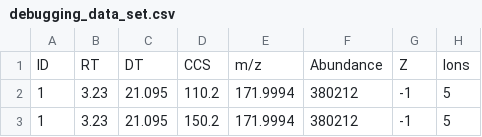
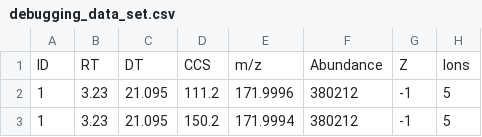
Before and after one commit to greg1d/PFAS-IMplementor-for-Mass-Spectrometry--PIMMS-, a CSV file: PIMMS v1.2/data/debugging_data_set.csv, drawn as a sheet; only a part is shown; the diff names each change by its address in the sheet, - before the commit and + after, or states it on an @@ line.

```diff
--- a/PIMMS v1.2/data/debugging_data_set.csv
+++ b/PIMMS v1.2/data/debugging_data_set.csv
-D2: 110.2
+D2: 111.2
-E2: 171.9994
+E2: 171.9996
```
Also changed, not shown: PIMMS v1.2/.temp/Standards_report.csv, 1 other file.
